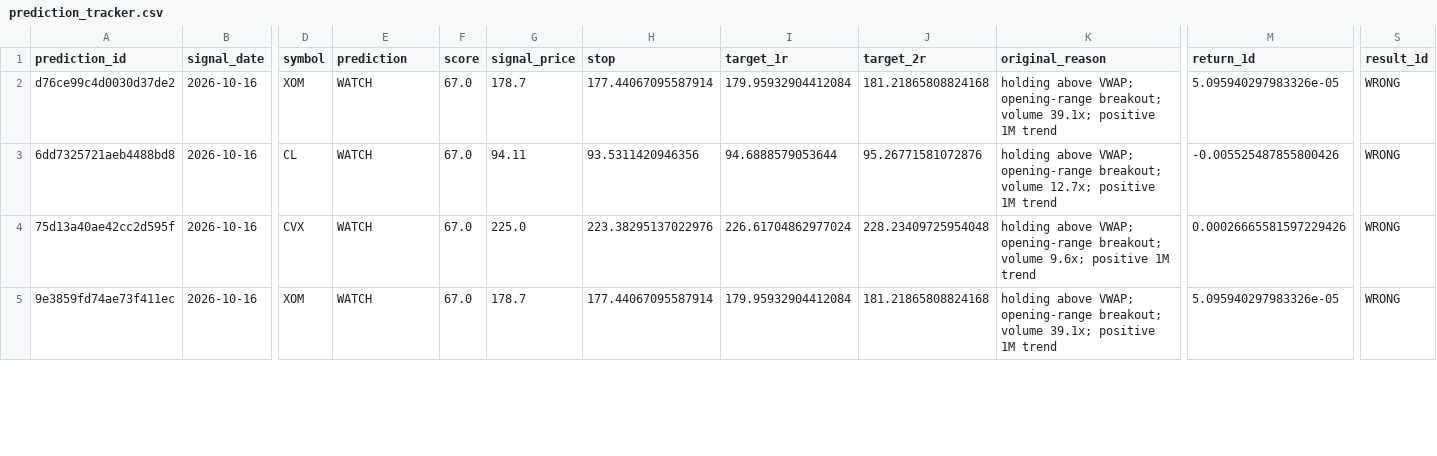
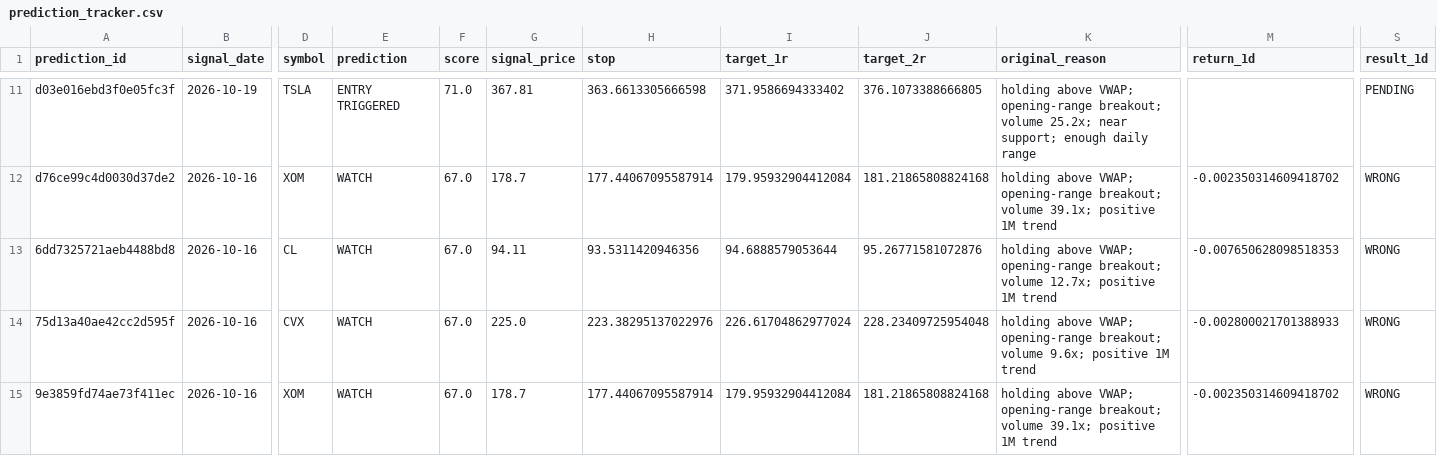
Before and after one commit to rk93/stocks-ai-analyzer, a CSV file: data/prediction_tracker.csv, drawn as a sheet; only a part is shown, gaps mark what is left out; addresses are those after the commit; rows hold the shown columns only; the diff covers the shown part only; the diff names each change by its address in the sheet, - before the commit and + after, or states it on an @@ line.

```diff
--- a/data/prediction_tracker.csv
+++ b/data/prediction_tracker.csv
+row 11: d03e016ebd3f0e05fc3f | 2026-10-19 | TSLA | ENTRY TRIGGERED | 71.0 | 367.81 | 363.6613305666598 | 371.9586694333402 | 376.1073388666805 | holding above VWAP; opening-range breakout; volume 25.2x; near support; enough daily range |  | PENDING
-M12 (return_1d): 5.095940297983326e-05
+M12 (return_1d): -0.002350314609418702
-M13 (return_1d): -0.005525487855800426
+M13 (return_1d): -0.007650628098518353
-M14 (return_1d): 0.00026665581597229426
+M14 (return_1d): -0.002800021701388933
-M15 (return_1d): 5.095940297983326e-05
+M15 (return_1d): -0.002350314609418702
```
Also changed, not shown: 9 added rows and 13 edited cells elsewhere in this file, data/confluence_latest.csv, data/day_opportunities_latest.csv, 16 other files.
